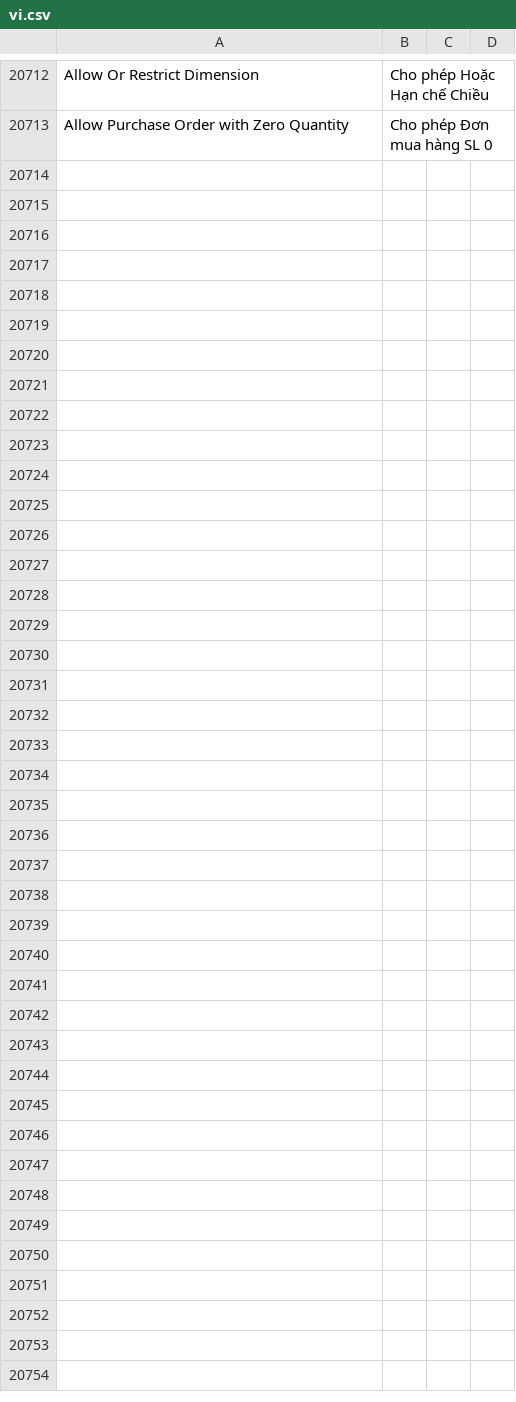
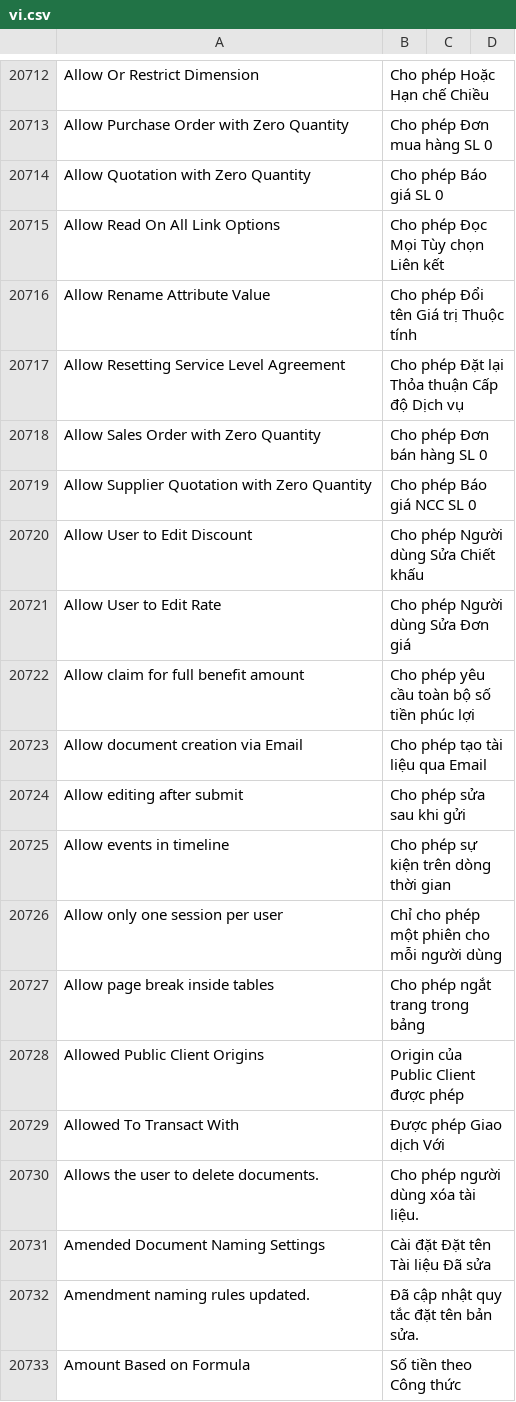
Before and after one commit to Buns0705/erpnextvn, a CSV file: erpnextvn/translations/vi.csv, drawn as a sheet; only a part is shown, gaps mark what is left out; the diff covers the shown part only.

```diff
--- a/erpnextvn/translations/vi.csv
+++ b/erpnextvn/translations/vi.csv
@@ -20713 +20713,21 @@ Allow Or Restrict Dimension,Cho phép Hoặc Hạn chế Chiều,
 Allow Purchase Order with Zero Quantity,Cho phép Đơn mua hàng SL 0,
+Allow Quotation with Zero Quantity,Cho phép Báo giá SL 0,
+Allow Read On All Link Options,Cho phép Đọc Mọi Tùy chọn Liên kết,
+Allow Rename Attribute Value,Cho phép Đổi tên Giá trị Thuộc tính,
+Allow Resetting Service Level Agreement,Cho phép Đặt lại Thỏa thuận Cấp độ Dịch vụ,
+Allow Sales Order with Zero Quantity,Cho phép Đơn bán hàng SL 0,
+Allow Supplier Quotation with Zero Quantity,Cho phép Báo giá NCC SL 0,
+Allow User to Edit Discount,Cho phép Người dùng Sửa Chiết khấu,
+Allow User to Edit Rate,Cho phép Người dùng Sửa Đơn giá,
+Allow claim for full benefit amount,Cho phép yêu cầu toàn bộ số tiền phúc lợi,
+Allow document creation via Email,Cho phép tạo tài liệu qua Email,
+Allow editing after submit,Cho phép sửa sau khi gửi,
+Allow events in timeline,Cho phép sự kiện trên dòng thời gian,
+Allow only one session per user,Chỉ cho phép một phiên cho mỗi người dùng,
+Allow page break inside tables,Cho phép ngắt trang trong bảng,
+Allowed Public Client Origins,Origin của Public Client được phép,
+Allowed To Transact With,Được phép Giao dịch Với,
+Allows the user to delete documents.,Cho phép người dùng xóa tài liệu.,
+Amended Document Naming Settings,Cài đặt Đặt tên Tài liệu Đã sửa,
+Amendment naming rules updated.,Đã cập nhật quy tắc đặt tên bản sửa.,
+Amount Based on Formula,Số tiền theo Công thức,
```
Also changed, not shown: 49 added rows elsewhere in this file.
